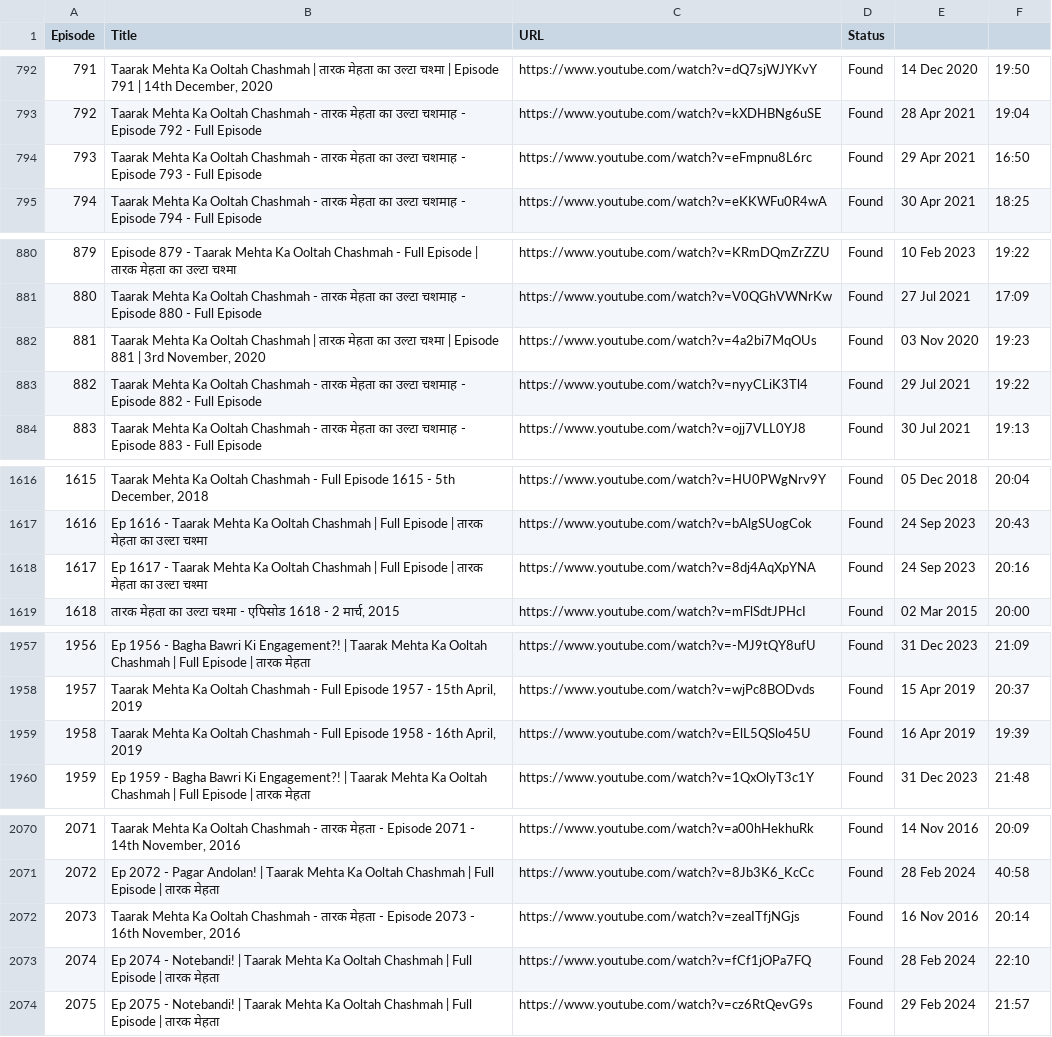
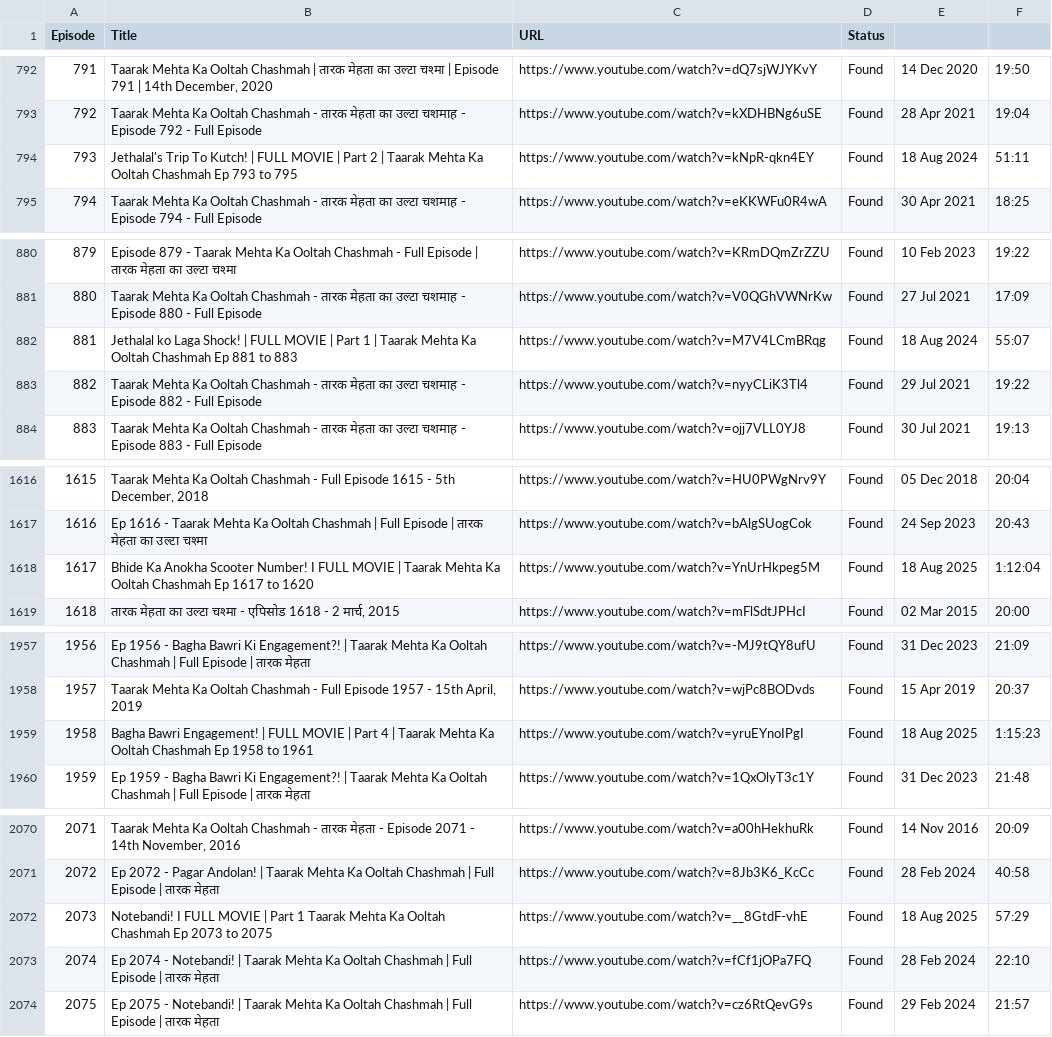
Before and after one commit to CodeMasterAbhishek/Daily-Dose-of-TMOCK, a CSV file: episodes.csv, drawn as a sheet; only a part is shown, gaps mark what is left out; the diff covers the shown part only.

```diff
--- a/episodes.csv
+++ b/episodes.csv
@@ -793,3 +793,3 @@ Episode,Title,URL,Status
 792,Taarak Mehta Ka Ooltah Chashmah - तारक मेहता का उल्टा चशमाह - Episode 792 - Full Episode,https://www.youtube.com/watch?v=kXDHBNg6uSE,Found,28 Apr 2021,19:04
-793,Taarak Mehta Ka Ooltah Chashmah - तारक मेहता का उल्टा चशमाह - Episode 793 - Full Episode,https://www.youtube.com/watch?v=eFmpnu8L6rc,Found,29 Apr 2021,16:50
+793,Jethalal's Trip To Kutch! | FULL MOVIE | Part 2 | Taarak Mehta Ka Ooltah Chashmah Ep 793 to 795,https://www.youtube.com/watch?v=kNpR-qkn4EY,Found,18 Aug 2024,51:11
 794,Taarak Mehta Ka Ooltah Chashmah - तारक मेहता का उल्टा चशमाह - Episode 794 - Full Episode,https://www.youtube.com/watch?v=eKKWFu0R4wA,Found,30 Apr 2021,18:25
@@ -881,3 +881,3 @@ Episode,Title,URL,Status
 880,Taarak Mehta Ka Ooltah Chashmah - तारक मेहता का उल्टा चशमाह - Episode 880 - Full Episode,https://www.youtube.com/watch?v=V0QGhVWNrKw,Found,27 Jul 2021,17:09
-881,"Taarak Mehta Ka Ooltah Chashmah | तारक मेहता का उल्टा चश्मा | Episode 881 | 3rd November, 2020",https://www.youtube.com/watch?v=4a2bi7MqOUs,Found,03 Nov 2020,19:23
+881,Jethalal ko Laga Shock!  | FULL MOVIE | Part 1 | Taarak Mehta Ka Ooltah Chashmah Ep 881 to 883,https://www.youtube.com/watch?v=M7V4LCmBRqg,Found,18 Aug 2024,55:07
 882,Taarak Mehta Ka Ooltah Chashmah - तारक मेहता का उल्टा चशमाह - Episode 882 - Full Episode,https://www.youtube.com/watch?v=nyyCLiK3Tl4,Found,29 Jul 2021,19:22
@@ -1617,3 +1617,3 @@ Episode,Title,URL,Status
 1616,Ep 1616 - Taarak Mehta Ka Ooltah Chashmah | Full Episode | तारक मेहता का उल्टा चश्मा,https://www.youtube.com/watch?v=bAlgSUogCok,Found,24 Sep 2023,20:43
-1617,Ep 1617 - Taarak Mehta Ka Ooltah Chashmah | Full Episode | तारक मेहता का उल्टा चश्मा,https://www.youtube.com/watch?v=8dj4AqXpYNA,Found,24 Sep 2023,20:16
+1617,Bhide Ka Anokha Scooter Number! I FULL MOVIE | Taarak Mehta Ka Ooltah Chashmah Ep 1617 to 1620,https://www.youtube.com/watch?v=YnUrHkpeg5M,Found,18 Aug 2025,1:12:04
 1618,"तारक मेहता का उल्टा चश्मा - एपिसोड 1618 - 2 मार्च, 2015",https://www.youtube.com/watch?v=mFlSdtJPHcI,Found,02 Mar 2015,20:00
@@ -1958,3 +1958,3 @@ Episode,Title,URL,Status
 1957,"Taarak Mehta Ka Ooltah Chashmah - Full Episode 1957 - 15th April, 2019",https://www.youtube.com/watch?v=wjPc8BODvds,Found,15 Apr 2019,20:37
-1958,"Taarak Mehta Ka Ooltah Chashmah - Full Episode 1958 - 16th April, 2019",https://www.youtube.com/watch?v=ElL5QSlo45U,Found,16 Apr 2019,19:39
+1958,Bagha Bawri Engagement!  | FULL MOVIE | Part 4 | Taarak Mehta Ka Ooltah Chashmah Ep 1958 to 1961,https://www.youtube.com/watch?v=yruEYnoIPgI,Found,18 Aug 2025,1:15:23
 1959,Ep 1959 - Bagha Bawri Ki Engagement?! | Taarak Mehta Ka Ooltah Chashmah | Full Episode | तारक मेहता,https://www.youtube.com/watch?v=1QxOlyT3c1Y,Found,31 Dec 2023,21:48
@@ -2071,3 +2071,3 @@ Episode,Title,URL,Status
 2072,Ep 2072 - Pagar Andolan! | Taarak Mehta Ka Ooltah Chashmah | Full Episode | तारक मेहता,https://www.youtube.com/watch?v=8Jb3K6_KcCc,Found,28 Feb 2024,40:58
-2073,"Taarak Mehta Ka Ooltah Chashmah - तारक मेहता - Episode 2073 - 16th November, 2016",https://www.youtube.com/watch?v=zeaITfjNGjs,Found,16 Nov 2016,20:14
+2073,Notebandi! I FULL MOVIE | Part 1 Taarak Mehta Ka Ooltah Chashmah Ep 2073 to 2075,https://www.youtube.com/watch?v=__8GtdF-vhE,Found,18 Aug 2025,57:29
 2074,Ep 2074 - Notebandi! | Taarak Mehta Ka Ooltah Chashmah | Full Episode | तारक मेहता,https://www.youtube.com/watch?v=fCf1jOPa7FQ,Found,28 Feb 2024,22:10
```
Also changed, not shown: 10 added rows, 9 removed rows and 8 edited cells elsewhere in this file, 4 other files.
